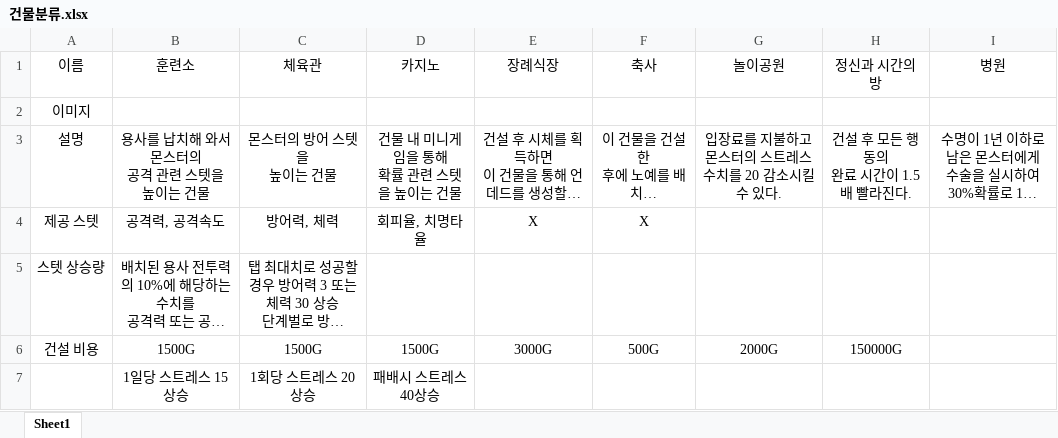
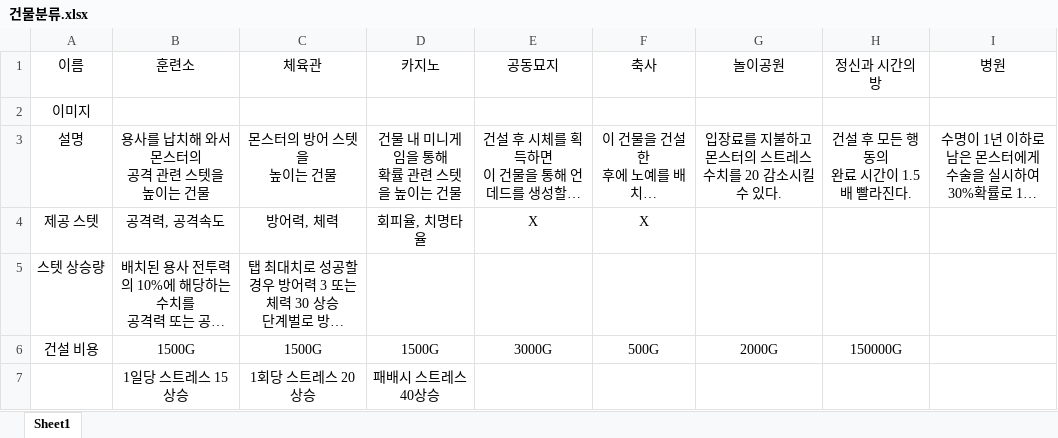
Before and after one commit to lutrisTeam/MonsterFactoryDocument, an Excel workbook: 건물분류.xlsx, sheet Sheet1, drawn as a sheet; long unchanged cells end in …; values as stored, in another font and other column widths than the file's, no borders; charts and pictures not drawn; the diff names each change by its address in the sheet, - before the commit and + after, or states it on an @@ line.

```diff
--- a/건물분류.xlsx (sheet Sheet1)
+++ b/건물분류.xlsx (sheet Sheet1)
-E1: 장례식장
+E1: 공동묘지
```
Also changed, not shown: charts or pictures, 2 other files.
